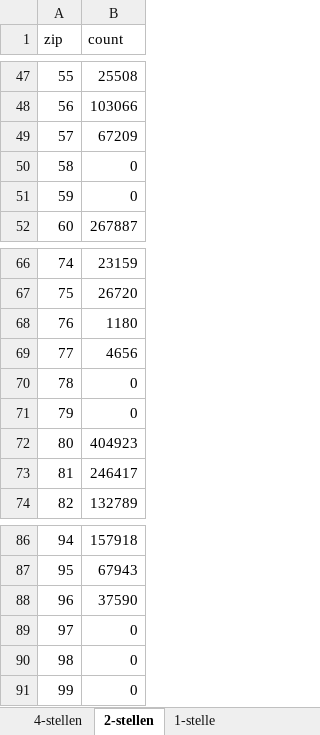
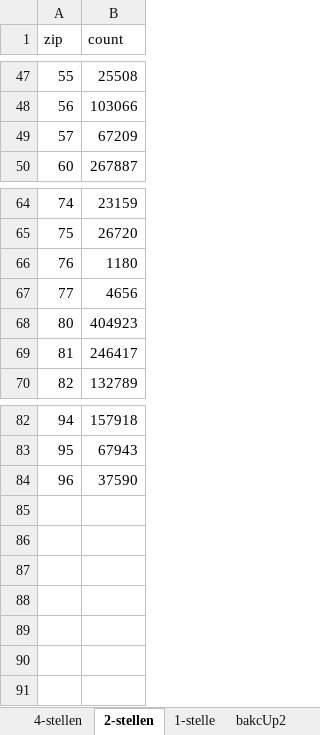
Before and after one commit to kochd1/AllyDataScience, an Excel workbook: study indicators/ZIP.xlsx, sheet 2-stellen, drawn as a sheet; only a part is shown, gaps mark what is left out; values as stored, in another font and other column widths than the file's, no borders; the diff names each change by its address in the sheet, - before the commit and + after, or states it on an @@ line.

```diff
--- a/study indicators/ZIP.xlsx (sheet 2-stellen)
+++ b/study indicators/ZIP.xlsx (sheet 2-stellen)
+sheet tab: bakcUp2
-row 50: 58 | 0
-row 51: 59 | 0
-row 70: 78 | 0
-row 71: 79 | 0
-row 89: 97 | 0
-row 90: 98 | 0
-row 91: 99 | 0
```
Also changed, not shown: formulas that keep their value, 4 other files.
